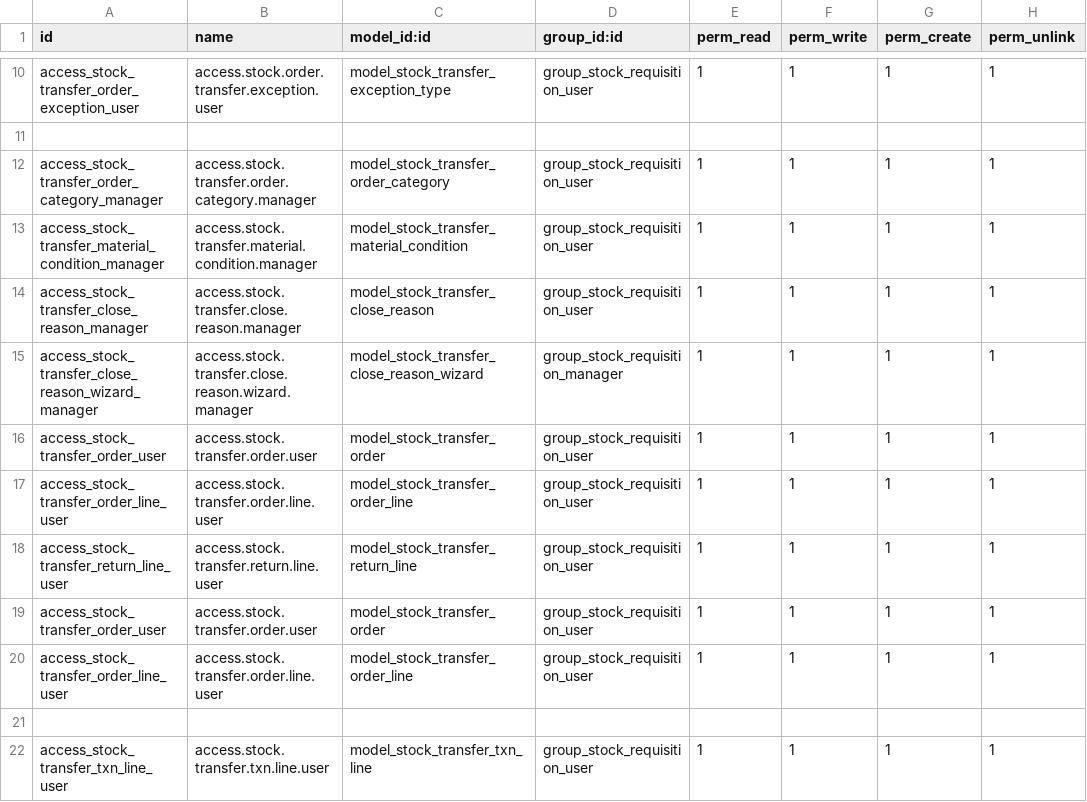
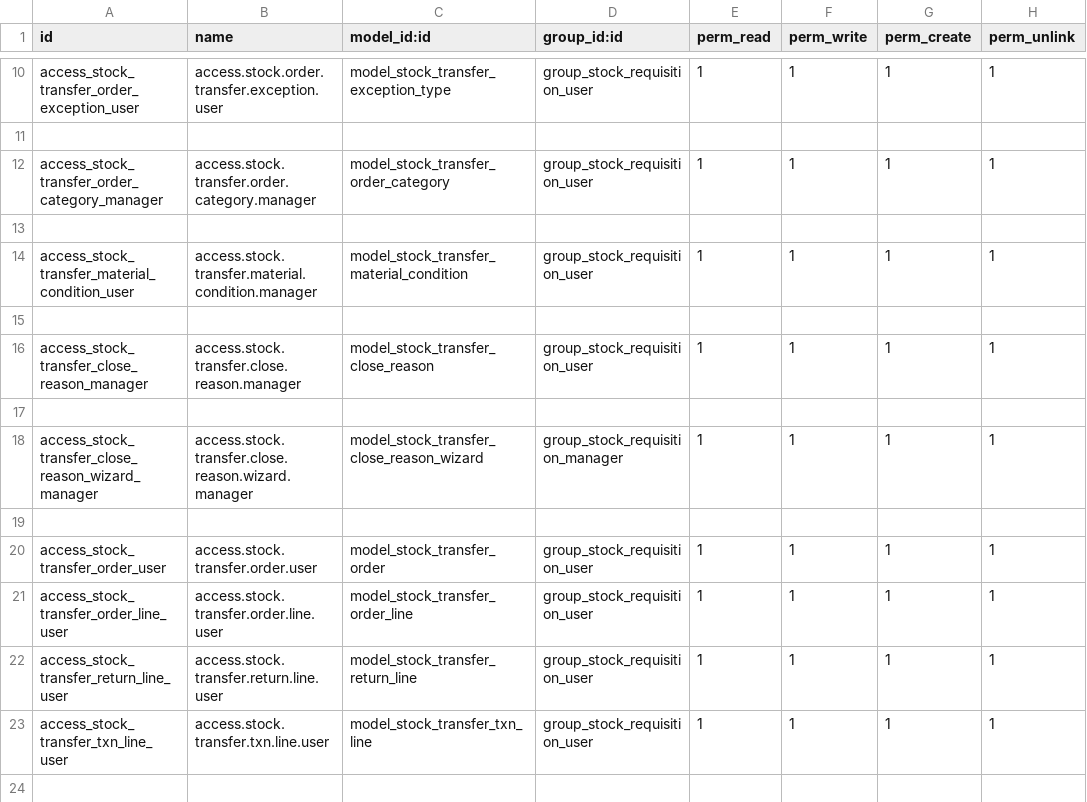
Before and after one commit to farhanrashad/demo-igt0, a CSV file: de_stock_material_transfer/security/ir.model.access.csv, drawn as a sheet; only a part is shown, gaps mark what is left out.

Commit message:
update stock trasnfer

```diff
--- a/de_stock_material_transfer/security/ir.model.access.csv
+++ b/de_stock_material_transfer/security/ir.model.access.csv
@@ -12,5 +12,9 @@ access_stock_transfer_order_exception_user,access.stock.order.transfer.exception
 access_stock_transfer_order_category_manager,access.stock.transfer.order.category.manager,model_stock_transfer_order_category,group_stock_requisition_user,1,1,1,1
-access_stock_transfer_material_condition_manager,access.stock.transfer.material.condition.manager,model_stock_transfer_material_condition,group_stock_requisition_user,1,1,1,1
+
+access_stock_transfer_material_condition_user,access.stock.transfer.material.condition.manager,model_stock_transfer_material_condition,group_stock_requisition_user,1,1,1,1
+
 access_stock_transfer_close_reason_manager,access.stock.transfer.close.reason.manager,model_stock_transfer_close_reason,group_stock_requisition_user,1,1,1,1
+
 access_stock_transfer_close_reason_wizard_manager,access.stock.transfer.close.reason.wizard.manager,model_stock_transfer_close_reason_wizard,group_stock_requisition_manager,1,1,1,1
+
 access_stock_transfer_order_user,access.stock.transfer.order.user,model_stock_transfer_order,group_stock_requisition_user,1,1,1,1
@@ -18,5 +22,2 @@ access_stock_transfer_order_line_user,access.stock.transfer.order.line.user,mode
 access_stock_transfer_return_line_user,access.stock.transfer.return.line.user,model_stock_transfer_return_line,group_stock_requisition_user,1,1,1,1
-access_stock_transfer_order_user,access.stock.transfer.order.user,model_stock_transfer_order,group_stock_requisition_user,1,1,1,1
-access_stock_transfer_order_line_user,access.stock.transfer.order.line.user,model_stock_transfer_order_line,group_stock_requisition_user,1,1,1,1
-
 access_stock_transfer_txn_line_user,access.stock.transfer.txn.line.user,model_stock_transfer_txn_line,group_stock_requisition_user,1,1,1,1
```
Also changed, not shown: 6 other files.
